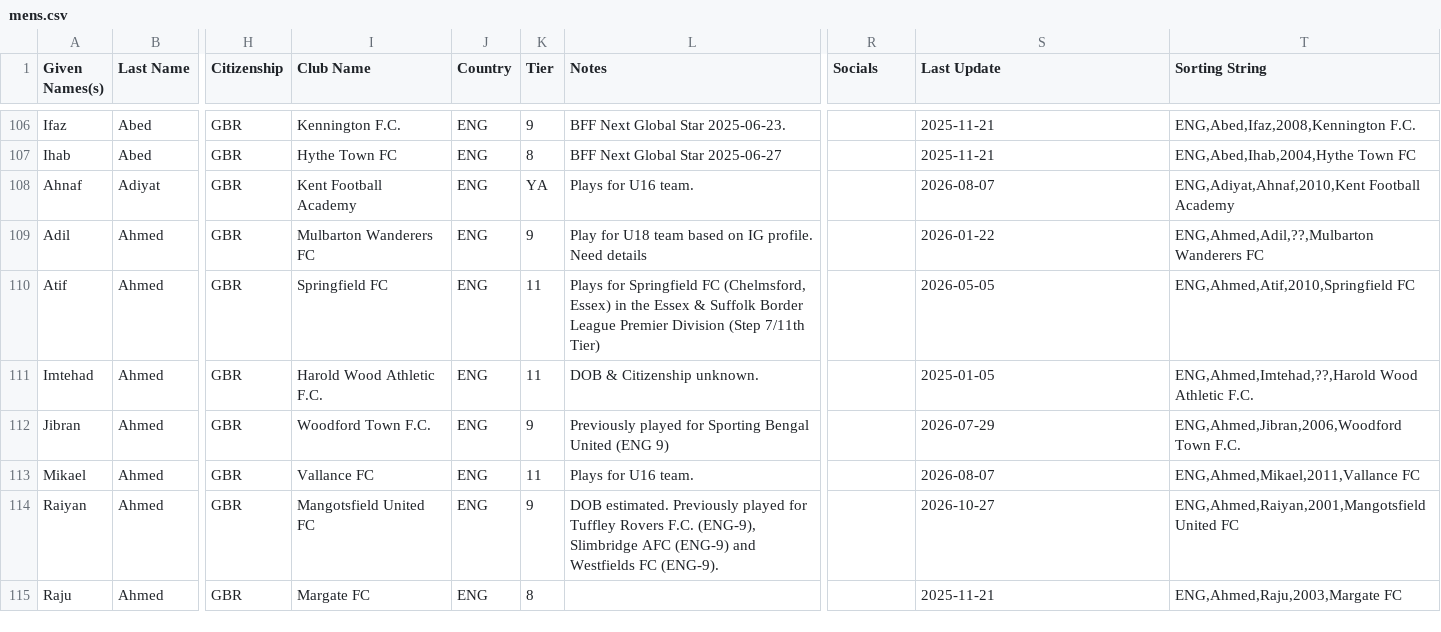
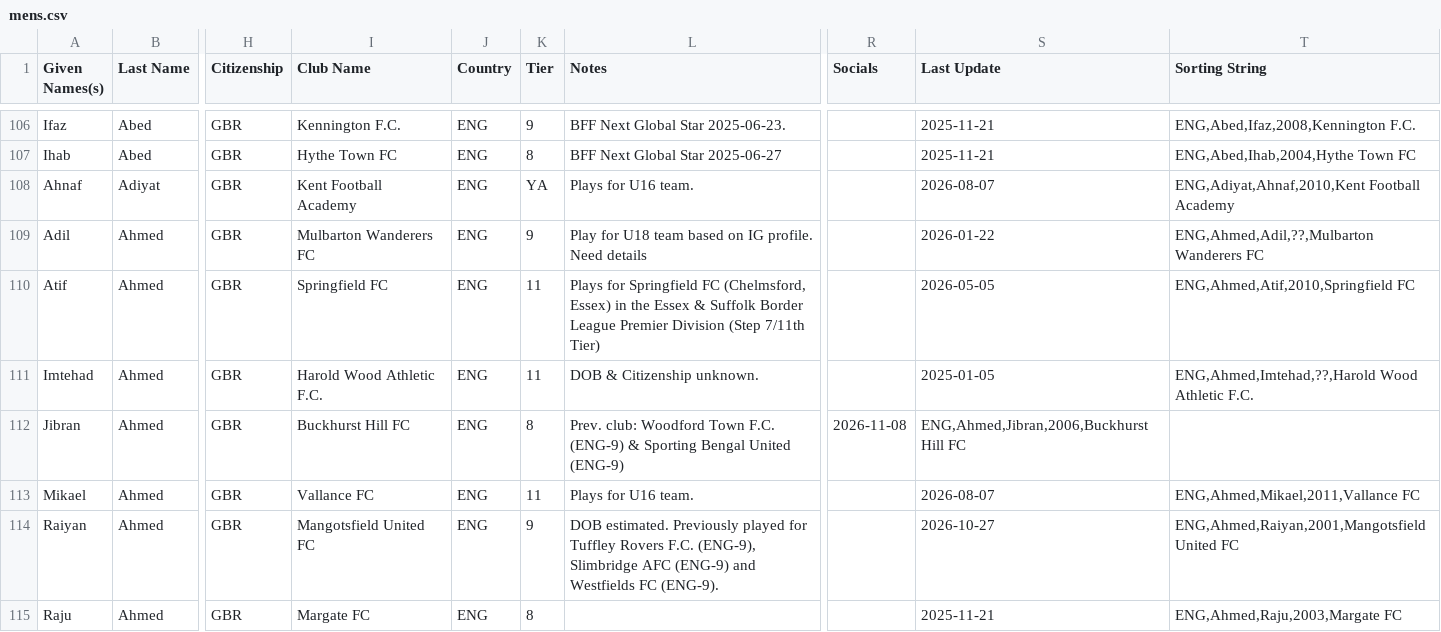
Before and after one commit to dr-shiffles/probashi-footballers, a CSV file: data/mens.csv, drawn as a sheet; only a part is shown, gaps mark what is left out; the diff covers the shown part only; the diff names each change by its address in the sheet, - before the commit and + after, or states it on an @@ line.

Commit message:
Player Updates 2026-11-08
# Database Update - November 08, 2026

## Player Update

- Abdul Kadir (19) - LW
  - ASD Ortygia (ITA-6) → Fermana (ITA-5)
    - Note: Playing for Fermana Youth (ITA 5th Tier).

- Shakil Ali (Age Unknown) - DF
  - Colne FC (ENG-10) → AFC Blackpool (ENG-9)
    - Rejoined AFC Blackpool from Barnoldswick Town. Position updated from Unknown to DF.

- Jibran Ahmed (20) - FW
  - Woodford Town F.C. (ENG-9) → Buckhurst Hill FC (ENG-8)
    - Awarded Man of the Match on his first start for the club on 2026-11-07.

```diff
--- a/data/mens.csv
+++ b/data/mens.csv
-I112 (Club Name): Woodford Town F.C.
+I112 (Club Name): Buckhurst Hill FC
-K112 (Tier): 9
+K112 (Tier): 8
-L112 (Notes): Previously played for Sporting Bengal United (ENG 9)
+L112 (Notes): Prev. club: Woodford Town F.C. (ENG-9) & Sporting Bengal United (ENG-9)
-R112 (Socials): (empty)
+R112 (Socials): 2026-11-08
-S112 (Last Update): 2026-07-29
+S112 (Last Update): ENG,Ahmed,Jibran,2006,Buckhurst Hill FC
-T112 (Sorting String): ENG,Ahmed,Jibran,2006,Woodford Town F.C.
+T112 (Sorting String): (empty)
```
Also changed, not shown: 17 edited cells elsewhere in this file.
